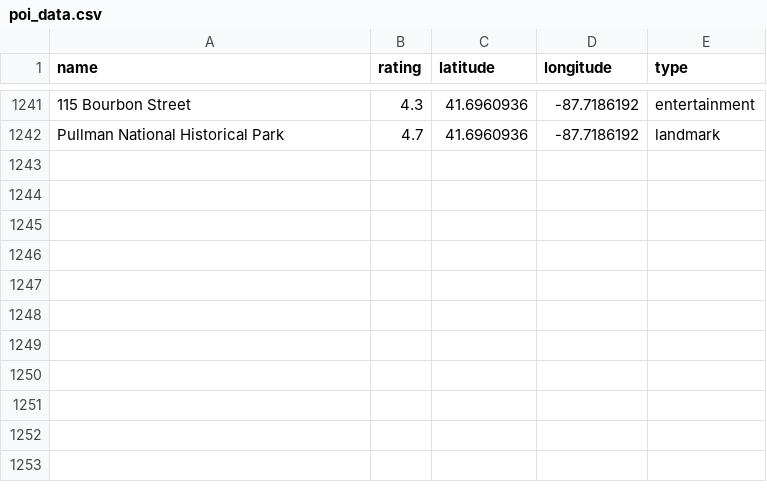
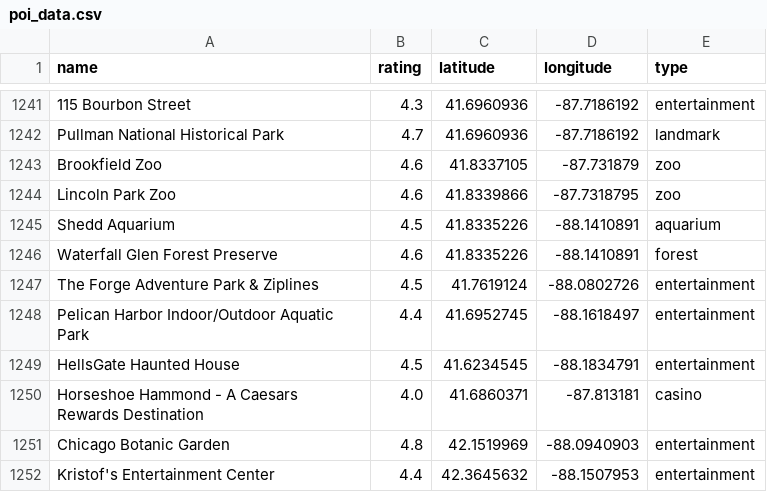
Before and after one commit to MadyanOmar/datasets, a CSV file: poi_data/poi_data.csv, drawn as a sheet; only a part is shown, gaps mark what is left out; the diff names each change by its address in the sheet, - before the commit and + after, or states it on an @@ line.

Commit message:
Update poi_data.csv

```diff
--- a/poi_data/poi_data.csv
+++ b/poi_data/poi_data.csv
+row 1243: Brookfield Zoo | 4.6 | 41.8337105 | -87.731879 | zoo
+row 1244: Lincoln Park Zoo | 4.6 | 41.8339866 | -87.7318795 | zoo
+row 1245: Shedd Aquarium | 4.5 | 41.8335226 | -88.1410891 | aquarium
+row 1246: Waterfall Glen Forest Preserve | 4.6 | 41.8335226 | -88.1410891 | forest
+row 1247: The Forge Adventure Park & Ziplines | 4.5 | 41.7619124 | -88.0802726 | entertainment
+row 1248: Pelican Harbor Indoor/Outdoor Aquatic Park | 4.4 | 41.6952745 | -88.1618497 | entertainment
+row 1249: HellsGate Haunted House | 4.5 | 41.6234545 | -88.1834791 | entertainment
+row 1250: Horseshoe Hammond - A Caesars Rewards Destination | 4.0 | 41.6860371 | -87.813181 | casino
+row 1251: Chicago Botanic Garden | 4.8 | 42.1519969 | -88.0940903 | entertainment
+row 1252: Kristof's Entertainment Center | 4.4 | 42.3645632 | -88.1507953 | entertainment
```
